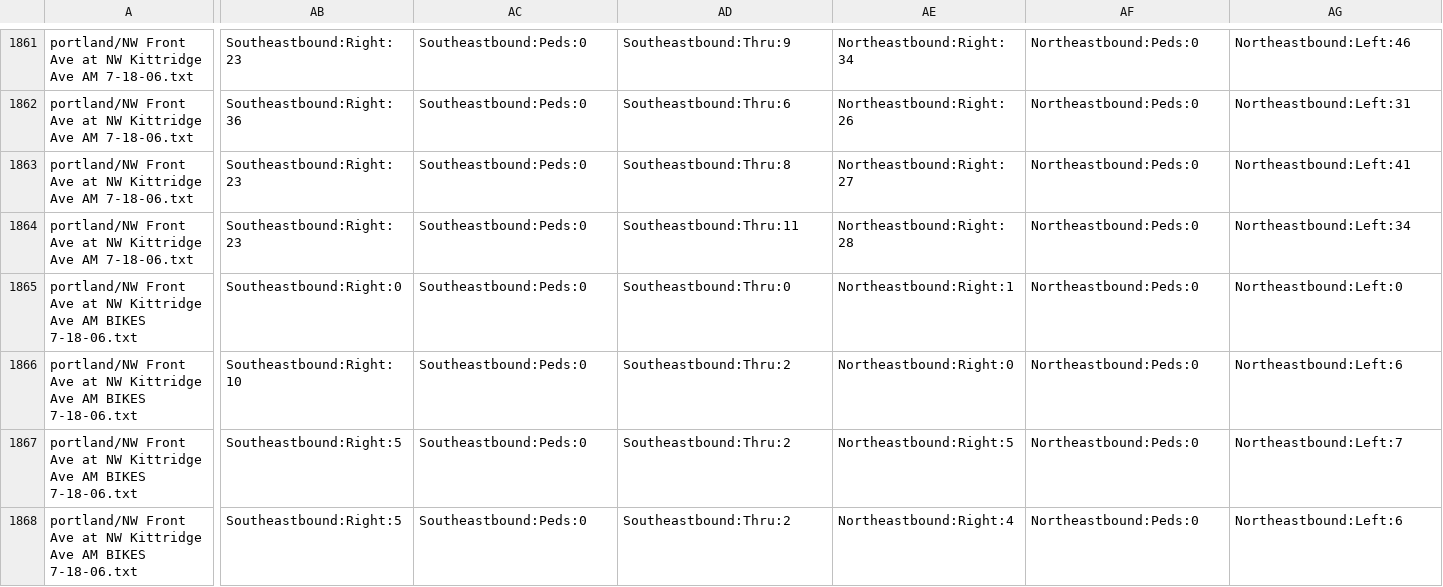
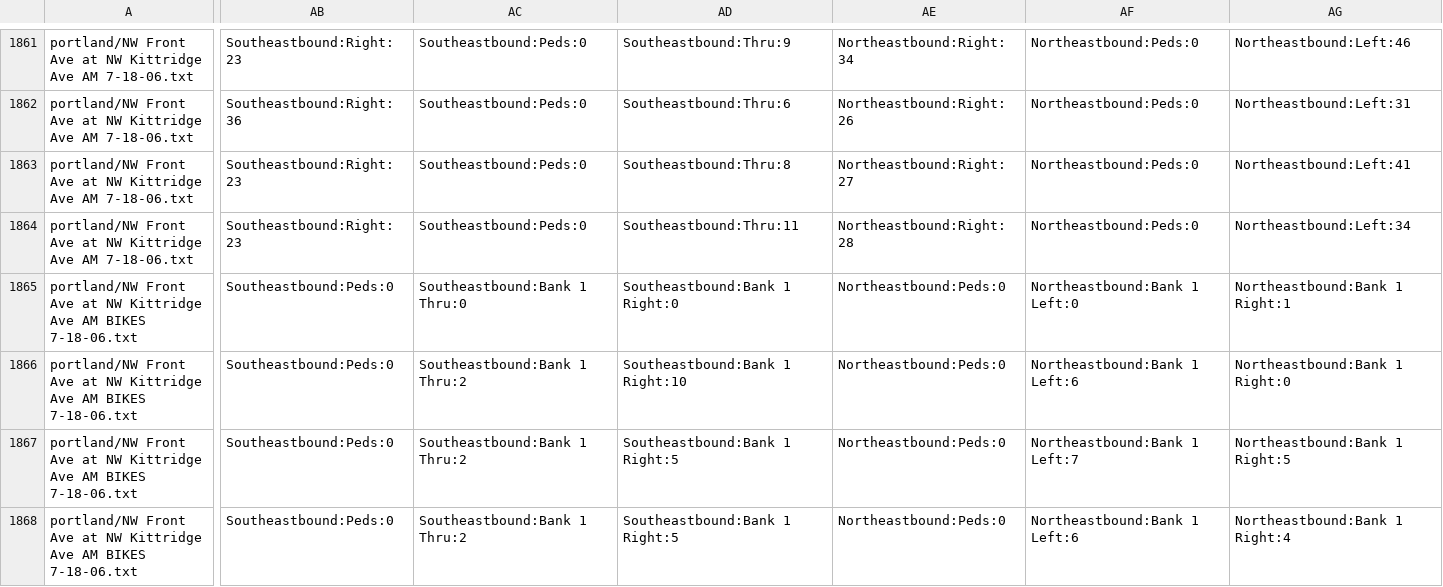
Before and after one commit to e-n-f/kc-traffic-counts, a CSV file: counts-portland.csv, drawn as a sheet; only a part is shown, gaps mark what is left out; the diff covers the shown part only; the diff names each change by its address in the sheet, - before the commit and + after, or states it on an @@ line.

Commit message:
Also exclude "Bank 1" and "Bank 2", which often are not general vehicles

```diff
--- a/counts-portland.csv
+++ b/counts-portland.csv
-AB1865: Southeastbound:Right:0
+AB1865: Southeastbound:Peds:0
-AC1865: Southeastbound:Peds:0
+AC1865: Southeastbound:Bank 1 Thru:0
-AD1865: Southeastbound:Thru:0
+AD1865: Southeastbound:Bank 1 Right:0
-AE1865: Northeastbound:Right:1
+AE1865: Northeastbound:Peds:0
-AF1865: Northeastbound:Peds:0
+AF1865: Northeastbound:Bank 1 Left:0
-AG1865: Northeastbound:Left:0
+AG1865: Northeastbound:Bank 1 Right:1
-AB1866: Southeastbound:Right:10
+AB1866: Southeastbound:Peds:0
-AC1866:AC1868: Southeastbound:Peds:0
+AC1866:AC1868: Southeastbound:Bank 1 Thru:2
-AD1866: Southeastbound:Thru:2
+AD1866: Southeastbound:Bank 1 Right:10
-AE1866: Northeastbound:Right:0
+AE1866: Northeastbound:Peds:0
-AF1866: Northeastbound:Peds:0
+AF1866: Northeastbound:Bank 1 Left:6
-AG1866: Northeastbound:Left:6
+AG1866: Northeastbound:Bank 1 Right:0
-AB1867:AB1868: Southeastbound:Right:5
+AB1867:AB1868: Southeastbound:Peds:0
-AD1867:AD1868: Southeastbound:Thru:2
+AD1867:AD1868: Southeastbound:Bank 1 Right:5
-AE1867: Northeastbound:Right:5
+AE1867: Northeastbound:Peds:0
-AF1867: Northeastbound:Peds:0
+AF1867: Northeastbound:Bank 1 Left:7
-AG1867: Northeastbound:Left:7
+AG1867: Northeastbound:Bank 1 Right:5
-AE1868: Northeastbound:Right:4
+AE1868: Northeastbound:Peds:0
-AF1868: Northeastbound:Peds:0
+AF1868: Northeastbound:Bank 1 Left:6
-AG1868: Northeastbound:Left:6
+AG1868: Northeastbound:Bank 1 Right:4
```
Also changed, not shown: 32 edited cells elsewhere in this file, 2 other files.
